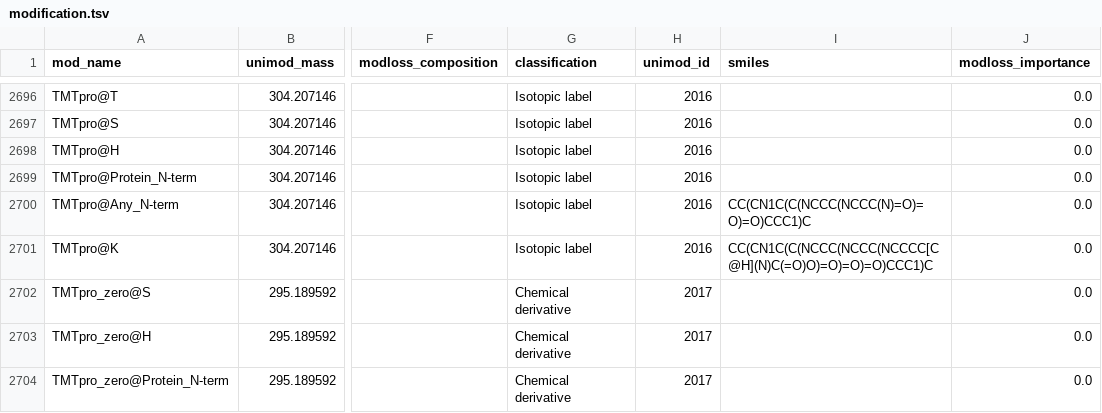
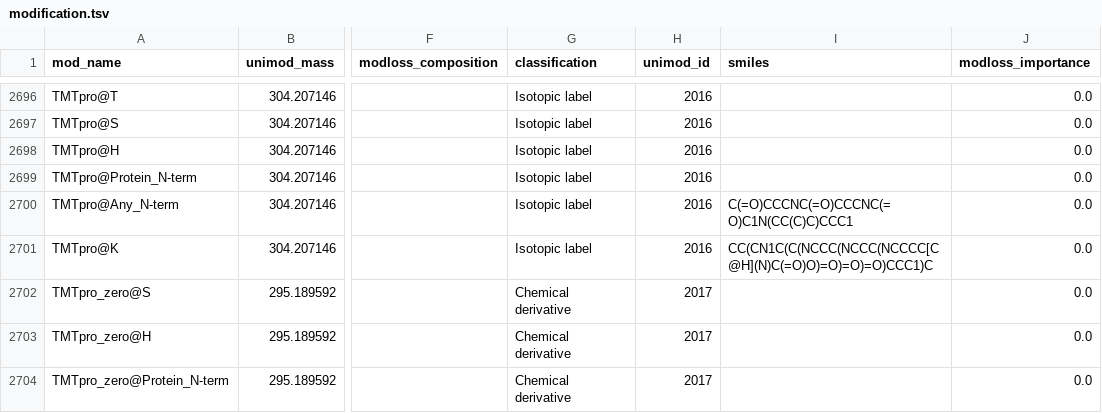
Before and after one commit to MannLabs/alphabase, a TSV file: alphabase/constants/const_files/modification.tsv, drawn as a sheet; only a part is shown, gaps mark what is left out; the diff names each change by its address in the sheet, - before the commit and + after, or states it on an @@ line.

Commit message:
fix attachment

```diff
--- a/alphabase/constants/const_files/modification.tsv
+++ b/alphabase/constants/const_files/modification.tsv
-I2700 (smiles): CC(CN1C(C(NCCC(NCCC(N)=O)=O)=O)CCC1)C
+I2700 (smiles): C(=O)CCCNC(=O)CCCNC(=O)C1N(CC(C)C)CCC1
```
